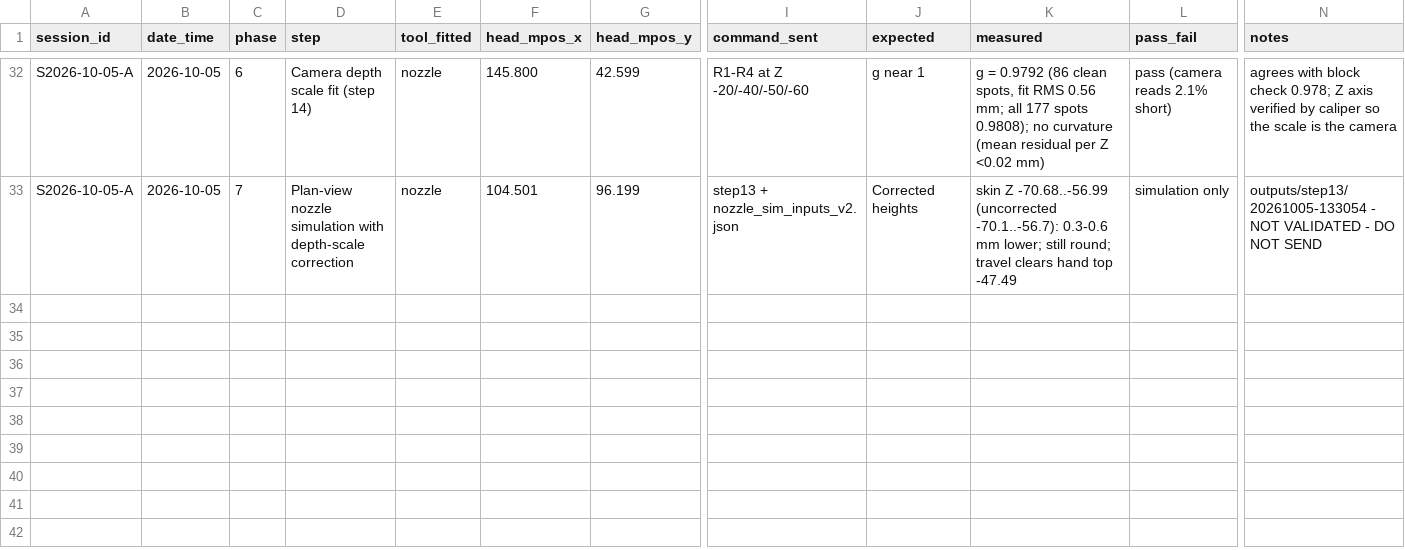
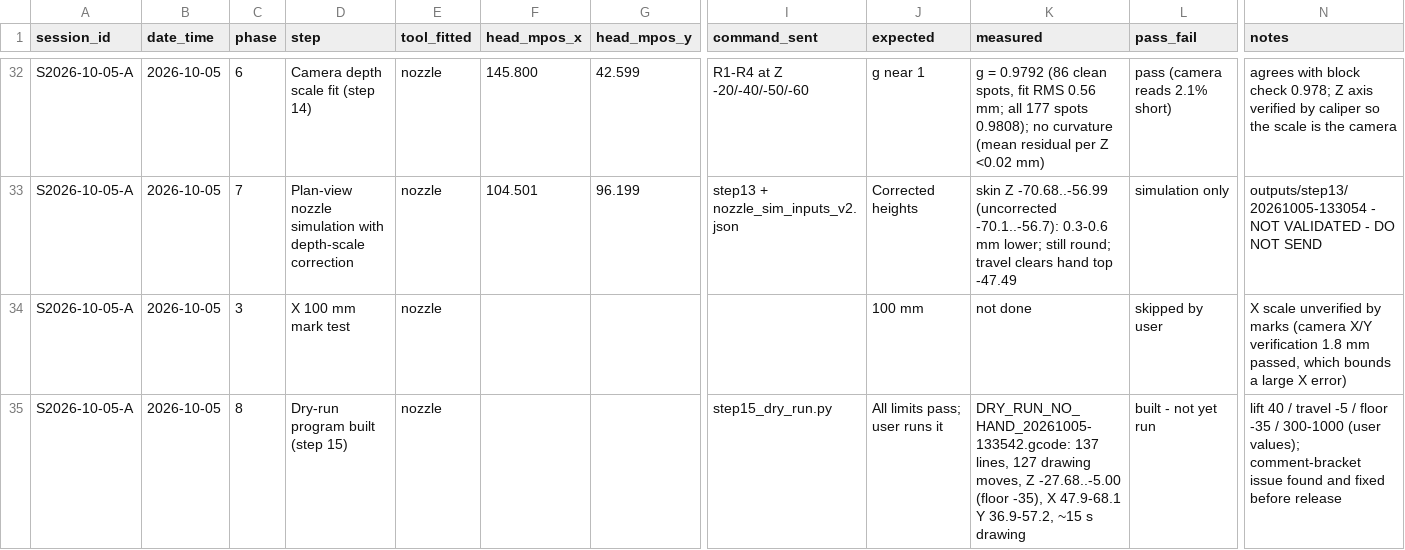
Before and after one commit to businessforkambojenterprises-lgtm/henna-program, a CSV file: validation_log_S2026-10-05-A.csv, drawn as a sheet; only a part is shown, gaps mark what is left out; rows hold the shown columns only; the diff names each change by its address in the sheet, - before the commit and + after, or states it on an @@ line.

```diff
--- a/validation_log_S2026-10-05-A.csv
+++ b/validation_log_S2026-10-05-A.csv
+row 34: S2026-10-05-A | 2026-10-05 | 3 | X 100 mm mark test | nozzle |  |  |  | 100 mm | not done | skipped by user | X scale unverified by marks (camera X/Y verification 1.8 mm passed, which bounds a large X error)
+row 35: S2026-10-05-A | 2026-10-05 | 8 | Dry-run program built (step 15) | nozzle |  |  | step15_dry_run.py | All limits pass; user runs it | DRY_RUN_NO_HAND_20261005-133542.gcode: 137 lines, 127 drawing moves, Z -27.68..-5.00 (floor -35), X 47.9-68.1 Y 36.9-57.2, ~15 s drawing | built - not yet run | lift 40 / travel -5 / floor -35 / 300-1000 (user values); comment-bracket issue found and fixed before release
```
Also changed, not shown: 7 other files.
